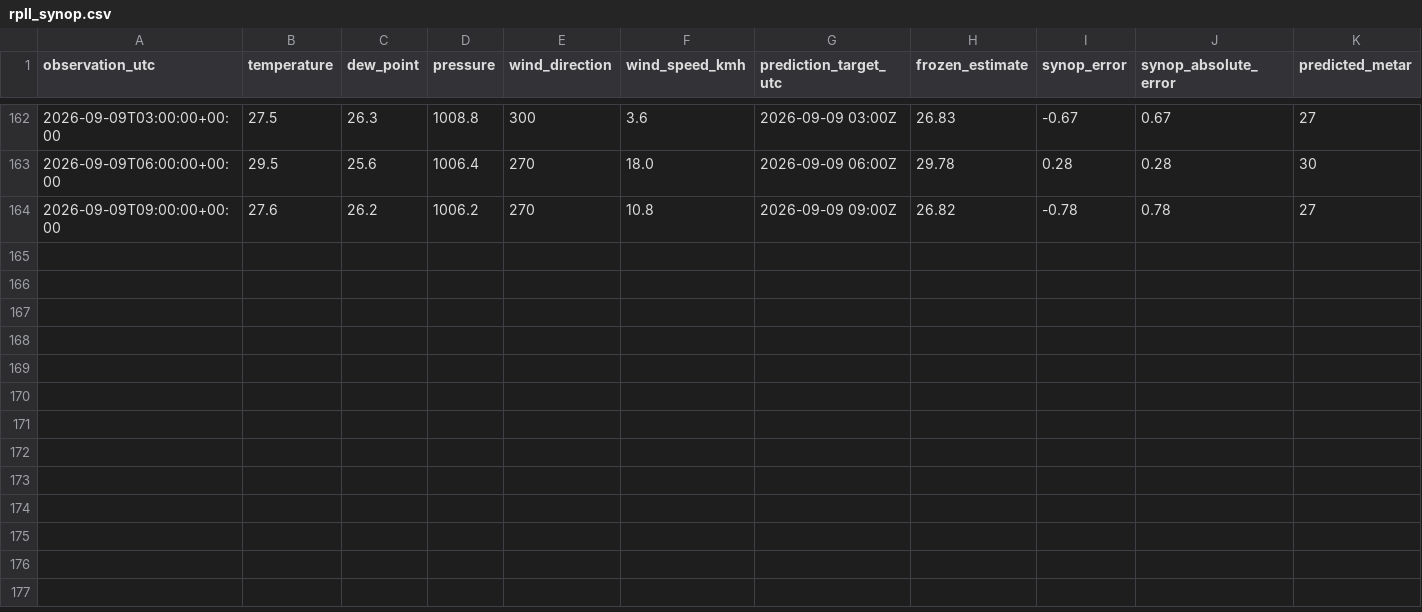
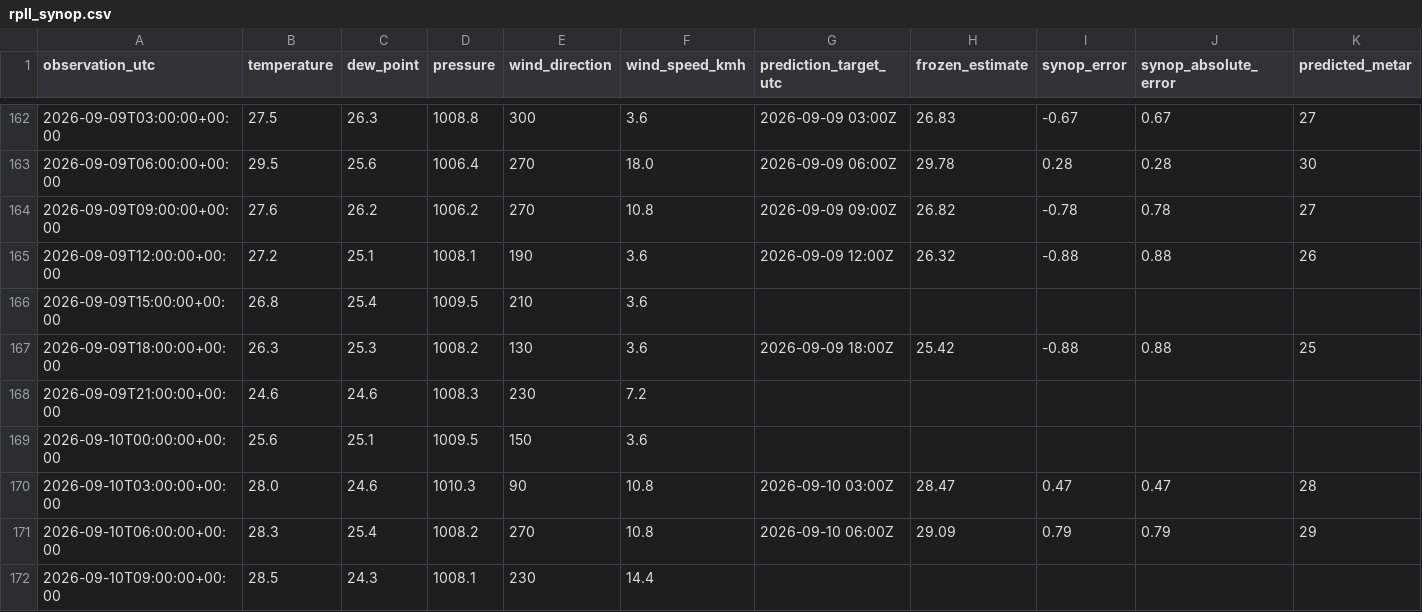
Before and after one commit to meautomatron/rpll-weather-data, a CSV file: rpll_synop.csv, drawn as a sheet; only a part is shown, gaps mark what is left out; rows hold the shown columns only; the diff names each change by its address in the sheet, - before the commit and + after, or states it on an @@ line.

Commit message:
RPLL data 2026-09-10T17:58:00+08:00 - rpll_synop.csv

```diff
--- a/rpll_synop.csv
+++ b/rpll_synop.csv
+row 165: 2026-09-09T12:00:00+00:00 | 27.2 | 25.1 | 1008.1 | 190 | 3.6 | 2026-09-09 12:00Z | 26.32 | -0.88 | 0.88 | 26
+row 166: 2026-09-09T15:00:00+00:00 | 26.8 | 25.4 | 1009.5 | 210 | 3.6
+row 167: 2026-09-09T18:00:00+00:00 | 26.3 | 25.3 | 1008.2 | 130 | 3.6 | 2026-09-09 18:00Z | 25.42 | -0.88 | 0.88 | 25
+row 168: 2026-09-09T21:00:00+00:00 | 24.6 | 24.6 | 1008.3 | 230 | 7.2
+row 169: 2026-09-10T00:00:00+00:00 | 25.6 | 25.1 | 1009.5 | 150 | 3.6
+row 170: 2026-09-10T03:00:00+00:00 | 28.0 | 24.6 | 1010.3 | 90 | 10.8 | 2026-09-10 03:00Z | 28.47 | 0.47 | 0.47 | 28
+row 171: 2026-09-10T06:00:00+00:00 | 28.3 | 25.4 | 1008.2 | 270 | 10.8 | 2026-09-10 06:00Z | 29.09 | 0.79 | 0.79 | 29
+row 172: 2026-09-10T09:00:00+00:00 | 28.5 | 24.3 | 1008.1 | 230 | 14.4
```
